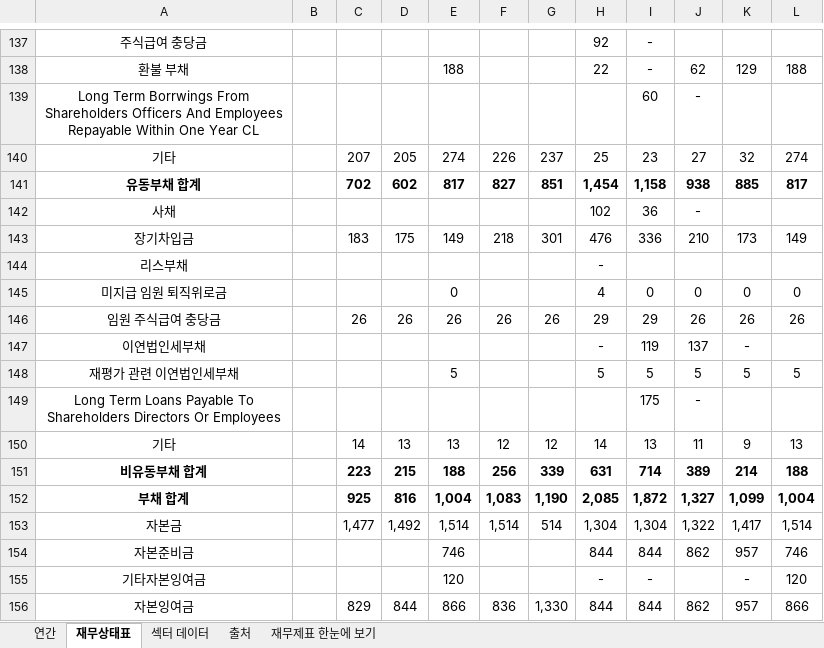
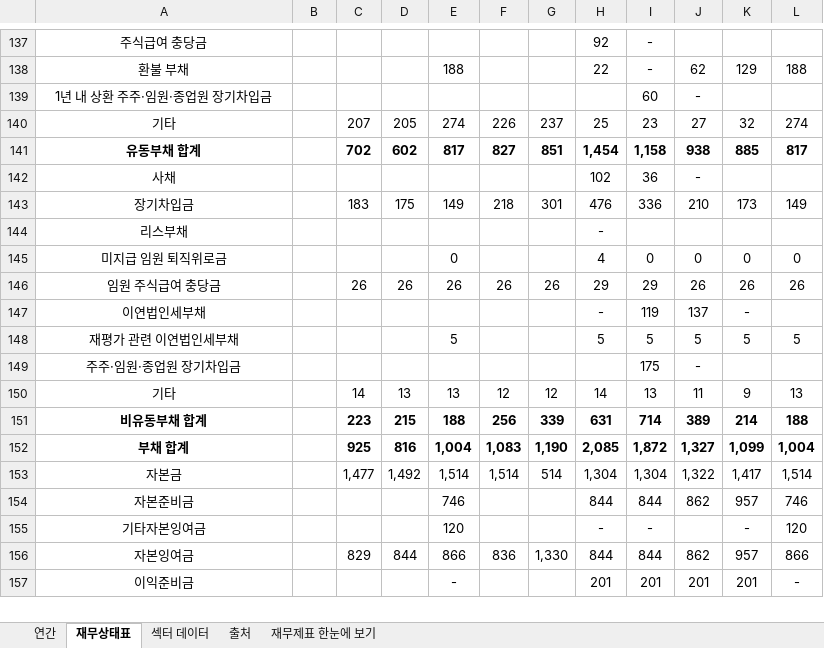
Before and after one commit to minwook1011/earnings-screener, an Excel workbook: docs/data/jp/xlsx/4918.xlsx, sheet 재무상태표, drawn as a sheet; only a part is shown, gaps mark what is left out; the shorter side is filled out with more unchanged rows; values as stored, in another font and other column widths than the file's, no borders; conditional formats not drawn; the diff names each change by its address in the sheet, - before the commit and + after, or states it on an @@ line.

```diff
--- a/docs/data/jp/xlsx/4918.xlsx (sheet 재무상태표)
+++ b/docs/data/jp/xlsx/4918.xlsx (sheet 재무상태표)
-A139: Long Term Borrwings From Shareholders Officers And Employees Repayable Within One Year CL
+A139: 1년 내 상환 주주·임원·종업원 장기차입금
-A149: Long Term Loans Payable To Shareholders Directors Or Employees
+A149: 주주·임원·종업원 장기차입금
```
Also changed, not shown: sheet 연간, docs/data/jp/xlsx/6165.xlsx, 2 other files.
